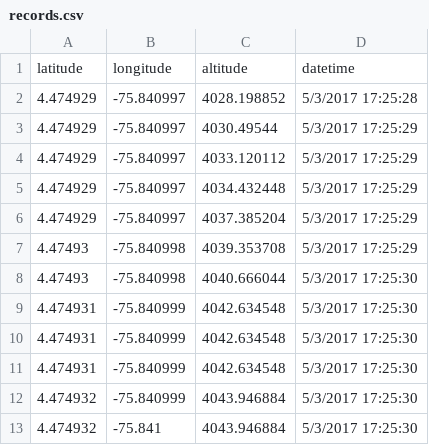
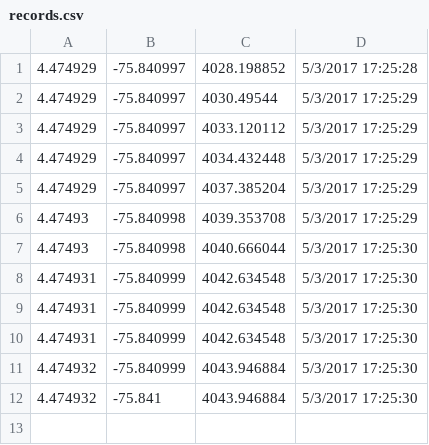
Before and after one commit to AlexanderEstebanZapata1994/GEOFLYInspira, a CSV file: app/src/main/res/raw/records.csv, drawn as a sheet.

```diff
--- a/app/src/main/res/raw/records.csv
+++ b/app/src/main/res/raw/records.csv
@@ -1,2 +1 @@
-latitude,longitude,altitude,datetime
 4.474929,-75.840997,4028.198852,5/3/2017 17:25:28
```
Also changed, not shown: 2 other files.
